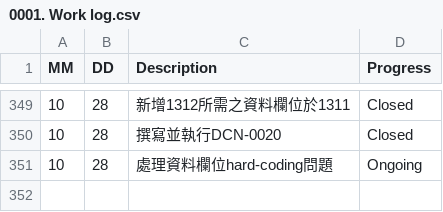
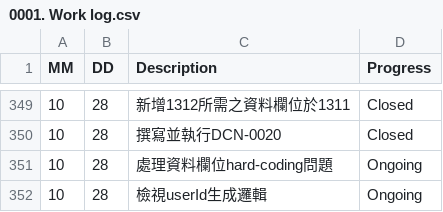
Before and after one commit to AustinLiao69/Project-LCAS-Sandbox, a CSV file: 00. Master_Project document/0001. Work log.csv, drawn as a sheet; only a part is shown, gaps mark what is left out.

```diff
--- a/00. Master_Project document/0001. Work log.csv
+++ b/00. Master_Project document/0001. Work log.csv
@@ -351 +351,2 @@ MM 	 DD 	 Description 	    Progress
 10	28	 處理資料欄位hard-coding問題   	 Ongoing
+10	28	 檢視userId生成邏輯   	 Ongoing
```
Also changed, not shown: 3 other files.
